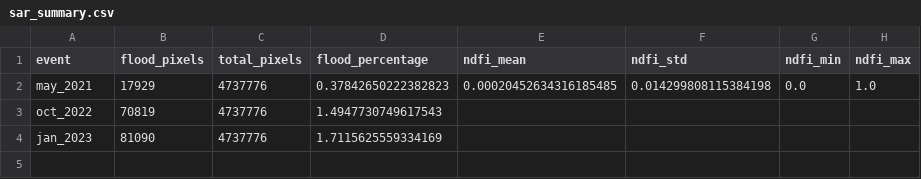
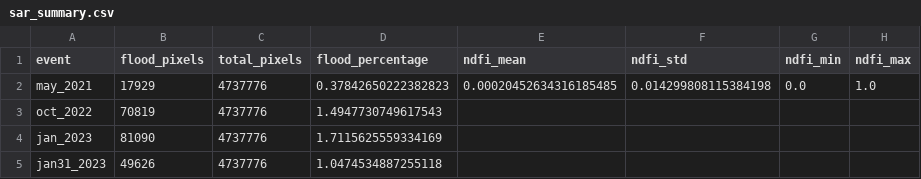
Before and after one commit to PajiiMarr/abenida_backend, a CSV file: outputs/phase2/sar_summary.csv, drawn as a sheet.

Commit message:
feat: preprocessing pipeline with added flood inventory of january 2023.

```diff
--- a/outputs/phase2/sar_summary.csv
+++ b/outputs/phase2/sar_summary.csv
@@ -4 +4,2 @@ oct_2022,70819,4737776,1.4947730749617543,,,,
 jan_2023,81090,4737776,1.7115625559334169,,,,
+jan31_2023,49626,4737776,1.0474534887255118,,,,
```
Also changed, not shown: outputs/phase2/feature_statistics_engineered.csv, outputs/phase2/sample_points/sample_points.csv, 7 other files.
